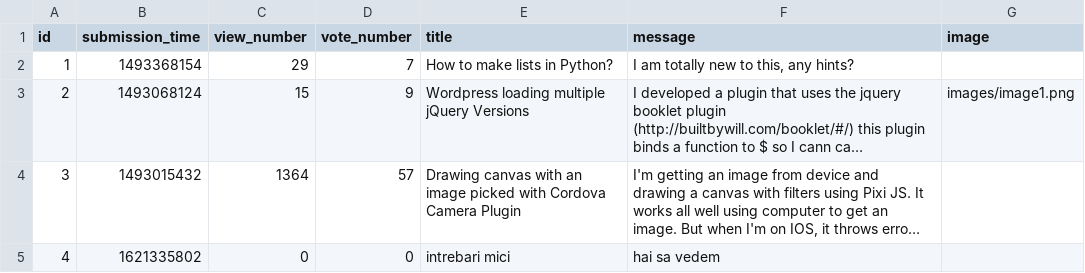
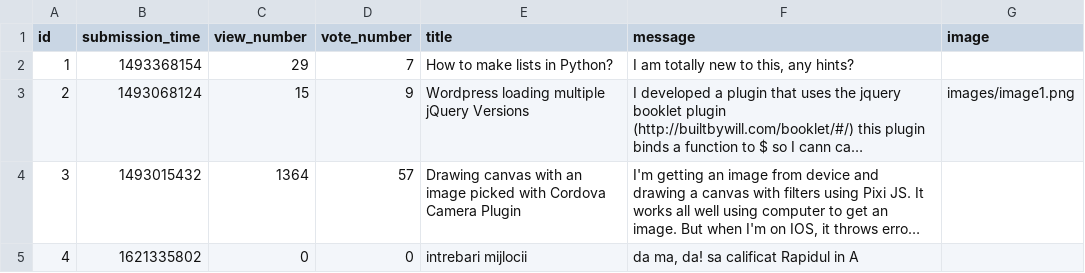
Before and after one commit to vladghinea/Yolp, a CSV file: sample_data/question.csv, drawn as a sheet; long unchanged cells end in …; the diff names each change by its address in the sheet, - before the commit and + after, or states it on an @@ line.

```diff
--- a/sample_data/question.csv
+++ b/sample_data/question.csv
-E5 (title): intrebari mici
+E5 (title): intrebari mijlocii
-F5 (message): hai sa vedem
+F5 (message): da ma, da! sa calificat Rapidul in A
```
Also changed, not shown: sample_data/answer.csv, 4 other files.
